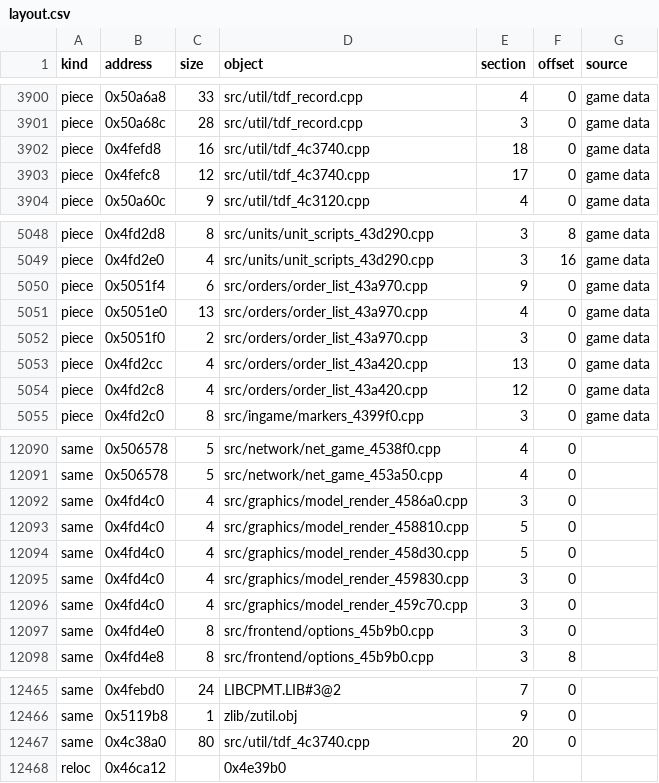
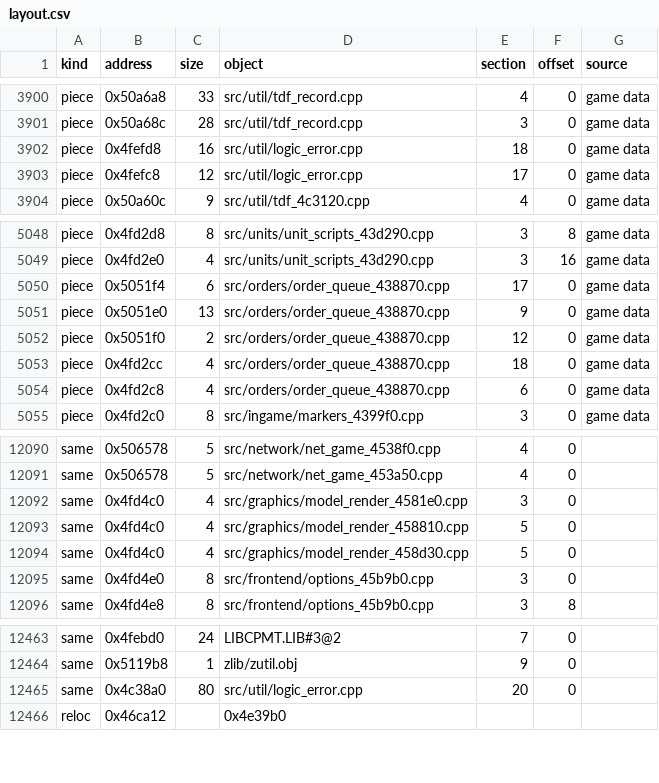
Before and after one commit to HectorBailey/byte-tactics, a CSV file: data/layout.csv, drawn as a sheet; only a part is shown, gaps mark what is left out.

```diff
--- a/data/layout.csv
+++ b/data/layout.csv
@@ -3901,4 +3901,4 @@ piece,0x50a6a8,33,src/util/tdf_record.cpp,4,0,game data
 piece,0x50a68c,28,src/util/tdf_record.cpp,3,0,game data
-piece,0x4fefd8,16,src/util/tdf_4c3740.cpp,18,0,game data
-piece,0x4fefc8,12,src/util/tdf_4c3740.cpp,17,0,game data
+piece,0x4fefd8,16,src/util/logic_error.cpp,18,0,game data
+piece,0x4fefc8,12,src/util/logic_error.cpp,17,0,game data
 piece,0x50a60c,9,src/util/tdf_4c3120.cpp,4,0,game data
@@ -5049,7 +5049,7 @@ piece,0x4fd2d8,8,src/units/unit_scripts_43d290.cpp,3,8,game data
 piece,0x4fd2e0,4,src/units/unit_scripts_43d290.cpp,3,16,game data
-piece,0x5051f4,6,src/orders/order_list_43a970.cpp,9,0,game data
-piece,0x5051e0,13,src/orders/order_list_43a970.cpp,4,0,game data
-piece,0x5051f0,2,src/orders/order_list_43a970.cpp,3,0,game data
-piece,0x4fd2cc,4,src/orders/order_list_43a420.cpp,13,0,game data
-piece,0x4fd2c8,4,src/orders/order_list_43a420.cpp,12,0,game data
+piece,0x5051f4,6,src/orders/order_queue_438870.cpp,17,0,game data
+piece,0x5051e0,13,src/orders/order_queue_438870.cpp,9,0,game data
+piece,0x5051f0,2,src/orders/order_queue_438870.cpp,12,0,game data
+piece,0x4fd2cc,4,src/orders/order_queue_438870.cpp,18,0,game data
+piece,0x4fd2c8,4,src/orders/order_queue_438870.cpp,6,0,game data
 piece,0x4fd2c0,8,src/ingame/markers_4399f0.cpp,3,0,game data
@@ -12091,7 +12091,5 @@ same,0x506578,5,src/network/net_game_4538f0.cpp,4,0,
 same,0x506578,5,src/network/net_game_453a50.cpp,4,0,
-same,0x4fd4c0,4,src/graphics/model_render_4586a0.cpp,3,0,
+same,0x4fd4c0,4,src/graphics/model_render_4581e0.cpp,3,0,
 same,0x4fd4c0,4,src/graphics/model_render_458810.cpp,5,0,
 same,0x4fd4c0,4,src/graphics/model_render_458d30.cpp,5,0,
-same,0x4fd4c0,4,src/graphics/model_render_459830.cpp,3,0,
-same,0x4fd4c0,4,src/graphics/model_render_459c70.cpp,3,0,
 same,0x4fd4e0,8,src/frontend/options_45b9b0.cpp,3,0,
@@ -12466,3 +12464,3 @@ same,0x4febd0,24,LIBCPMT.LIB#3@2,7,0,
 same,0x5119b8,1,zlib/zutil.obj,9,0,
-same,0x4c38a0,80,src/util/tdf_4c3740.cpp,20,0,
+same,0x4c38a0,80,src/util/logic_error.cpp,20,0,
 reloc,0x46ca12,,0x4e39b0,,,
```
Also changed, not shown: data/globals.csv, data/progress.csv, 21 other files.
